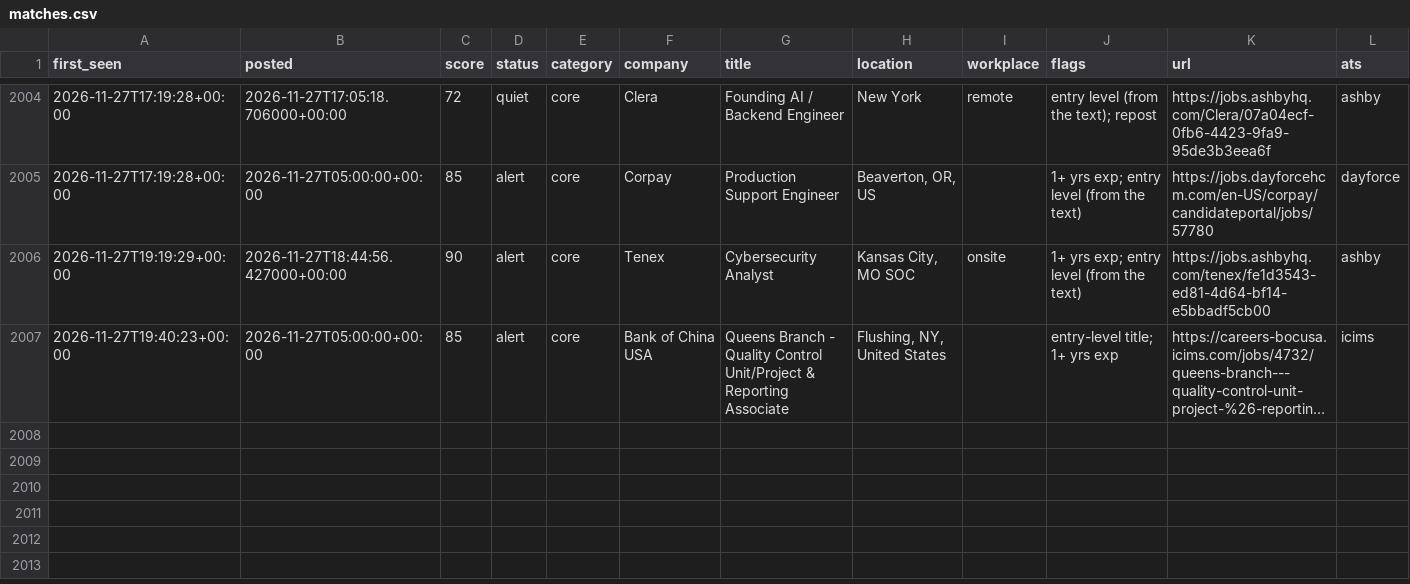
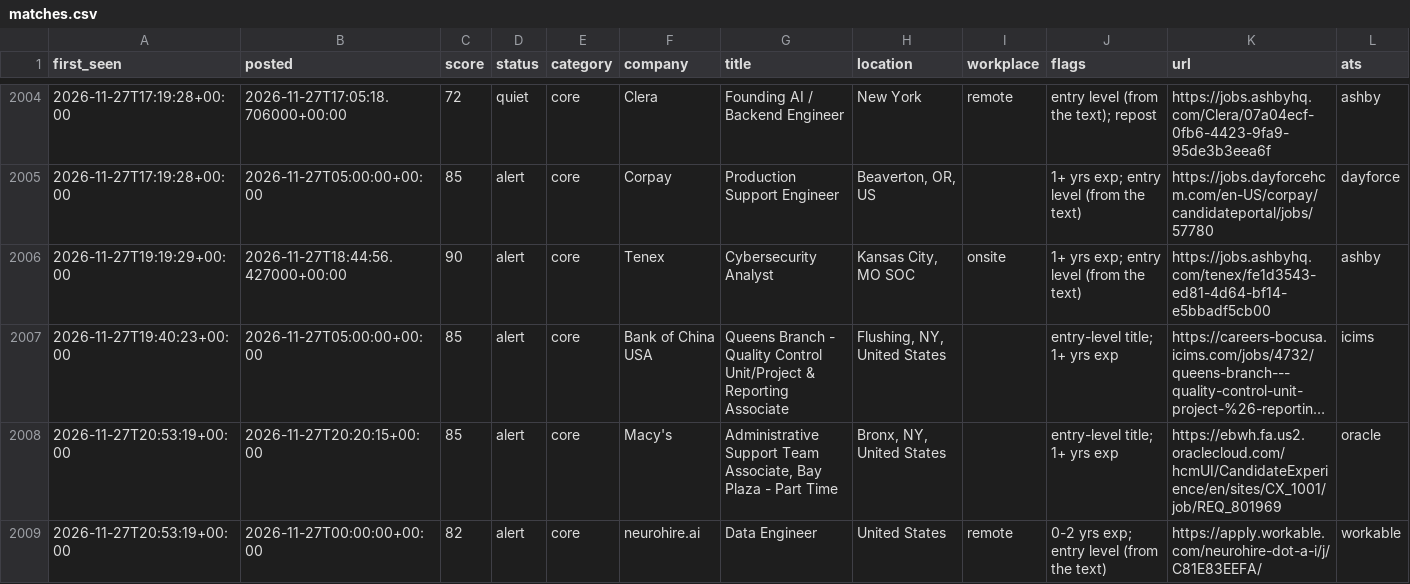
Before and after one commit to chandrakodali/job-radar, a CSV file: data/freshers/matches.csv, drawn as a sheet; only a part is shown, gaps mark what is left out; long unchanged cells end in …; rows hold the shown columns only; the diff names each change by its address in the sheet, - before the commit and + after, or states it on an @@ line.

```diff
--- a/data/freshers/matches.csv
+++ b/data/freshers/matches.csv
+row 2008: 2026-11-27T20:53:19+00:00 | 2026-11-27T20:20:15+00:00 | 85 | alert | core | Macy's | Administrative Support Team Associate, Bay Plaza - Part Time | Bronx, NY, United States |  | entry-level title; 1+ yrs exp | https://ebwh.fa.us2.oraclecloud.com/hcmUI/CandidateExperience/en/sites/CX_1001/job/REQ_801969 | oracle
+row 2009: 2026-11-27T20:53:19+00:00 | 2026-11-27T00:00:00+00:00 | 82 | alert | core | neurohire.ai | Data Engineer | United States | remote | 0-2 yrs exp; entry level (from the text) | https://apply.workable.com/neurohire-dot-a-i/j/C81E83EEFA/ | workable
```
Also changed, not shown: 4 other files.
